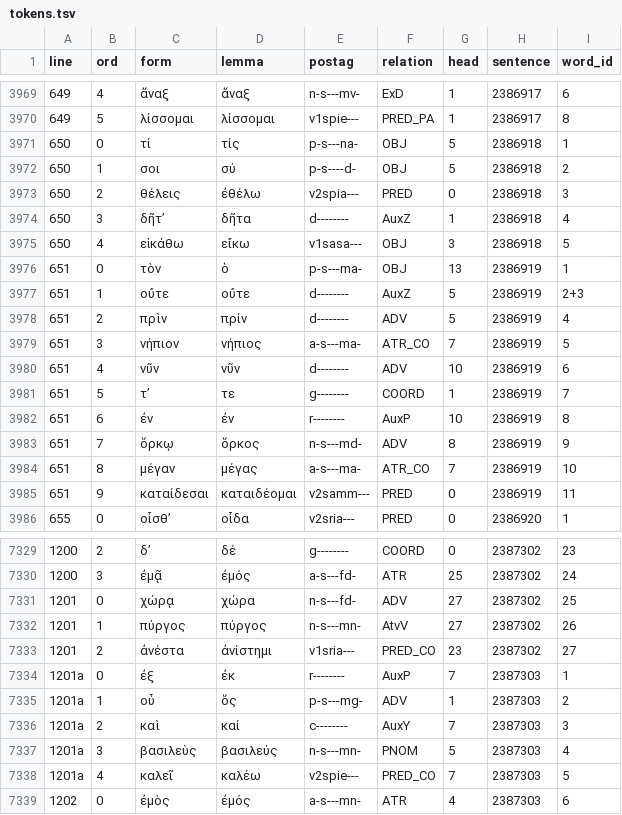
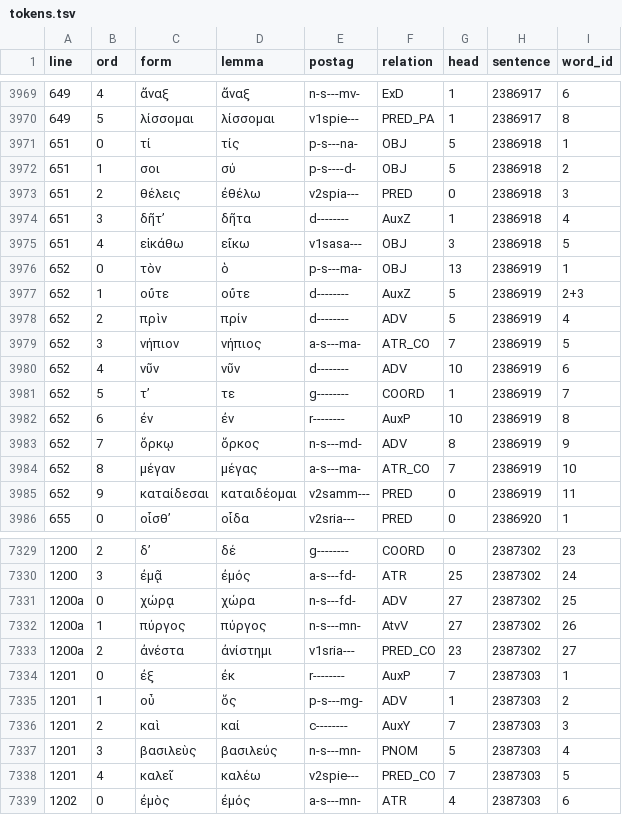
Before and after one commit to polemistes/anagnosis, a TSV file: texts/oedipustyrannus/tokens.tsv, drawn as a sheet; only a part is shown, gaps mark what is left out; the diff covers the shown part only.

```diff
--- a/texts/oedipustyrannus/tokens.tsv
+++ b/texts/oedipustyrannus/tokens.tsv
@@ -3970,17 +3970,17 @@ line	ord	form	lemma	postag	relation	head	sentence	word_id
 649	5	λίσσομαι	λίσσομαι	v1spie---	PRED_PA	1	2386917	8
-650	0	τί	τίς	p-s---na-	OBJ	5	2386918	1
-650	1	σοι	σύ	p-s----d-	OBJ	5	2386918	2
-650	2	θέλεις	ἐθέλω	v2spia---	PRED	0	2386918	3
-650	3	δῆτʼ	δῆτα	d--------	AuxZ	1	2386918	4
-650	4	εἰκάθω	εἴκω	v1sasa---	OBJ	3	2386918	5
-651	0	τὸν	ὁ	p-s---ma-	OBJ	13	2386919	1
-651	1	οὔτε	οὔτε	d--------	AuxZ	5	2386919	2+3
-651	2	πρὶν	πρίν	d--------	ADV	5	2386919	4
-651	3	νήπιον	νήπιος	a-s---ma-	ATR_CO	7	2386919	5
-651	4	νῦν	νῦν	d--------	ADV	10	2386919	6
-651	5	τʼ	τε	g--------	COORD	1	2386919	7
-651	6	ἐν	ἐν	r--------	AuxP	10	2386919	8
-651	7	ὅρκῳ	ὅρκος	n-s---md-	ADV	8	2386919	9
-651	8	μέγαν	μέγας	a-s---ma-	ATR_CO	7	2386919	10
-651	9	καταίδεσαι	καταιδέομαι	v2samm---	PRED	0	2386919	11
+651	0	τί	τίς	p-s---na-	OBJ	5	2386918	1
+651	1	σοι	σύ	p-s----d-	OBJ	5	2386918	2
+651	2	θέλεις	ἐθέλω	v2spia---	PRED	0	2386918	3
+651	3	δῆτʼ	δῆτα	d--------	AuxZ	1	2386918	4
+651	4	εἰκάθω	εἴκω	v1sasa---	OBJ	3	2386918	5
+652	0	τὸν	ὁ	p-s---ma-	OBJ	13	2386919	1
+652	1	οὔτε	οὔτε	d--------	AuxZ	5	2386919	2+3
+652	2	πρὶν	πρίν	d--------	ADV	5	2386919	4
+652	3	νήπιον	νήπιος	a-s---ma-	ATR_CO	7	2386919	5
+652	4	νῦν	νῦν	d--------	ADV	10	2386919	6
+652	5	τʼ	τε	g--------	COORD	1	2386919	7
+652	6	ἐν	ἐν	r--------	AuxP	10	2386919	8
+652	7	ὅρκῳ	ὅρκος	n-s---md-	ADV	8	2386919	9
+652	8	μέγαν	μέγας	a-s---ma-	ATR_CO	7	2386919	10
+652	9	καταίδεσαι	καταιδέομαι	v2samm---	PRED	0	2386919	11
 655	0	οἶσθʼ	οἶδα	v2sria---	PRED	0	2386920	1
@@ -7330,10 +7330,10 @@ line	ord	form	lemma	postag	relation	head	sentence	word_id
 1200	3	ἐμᾷ	ἐμός	a-s---fd-	ATR	25	2387302	24
-1201	0	χώρᾳ	χώρα	n-s---fd-	ADV	27	2387302	25
-1201	1	πύργος	πύργος	n-s---mn-	AtvV	27	2387302	26
-1201	2	ἀνέστα	ἀνίστημι	v1sria---	PRED_CO	23	2387302	27
-1201a	0	ἐξ	ἐκ	r--------	AuxP	7	2387303	1
-1201a	1	οὗ	ὅς	p-s---mg-	ADV	1	2387303	2
-1201a	2	καὶ	καί	c--------	AuxY	7	2387303	3
-1201a	3	βασιλεὺς	βασιλεύς	n-s---mn-	PNOM	5	2387303	4
-1201a	4	καλεῖ	καλέω	v2spie---	PRED_CO	7	2387303	5
+1200a	0	χώρᾳ	χώρα	n-s---fd-	ADV	27	2387302	25
+1200a	1	πύργος	πύργος	n-s---mn-	AtvV	27	2387302	26
+1200a	2	ἀνέστα	ἀνίστημι	v1sria---	PRED_CO	23	2387302	27
+1201	0	ἐξ	ἐκ	r--------	AuxP	7	2387303	1
+1201	1	οὗ	ὅς	p-s---mg-	ADV	1	2387303	2
+1201	2	καὶ	καί	c--------	AuxY	7	2387303	3
+1201	3	βασιλεὺς	βασιλεύς	n-s---mn-	PNOM	5	2387303	4
+1201	4	καλεῖ	καλέω	v2spie---	PRED_CO	7	2387303	5
 1202	0	ἐμὸς	ἐμός	a-s---mn-	ATR	4	2387303	6
```
Also changed, not shown: 103 edited cells elsewhere in this file, 25 other files.
